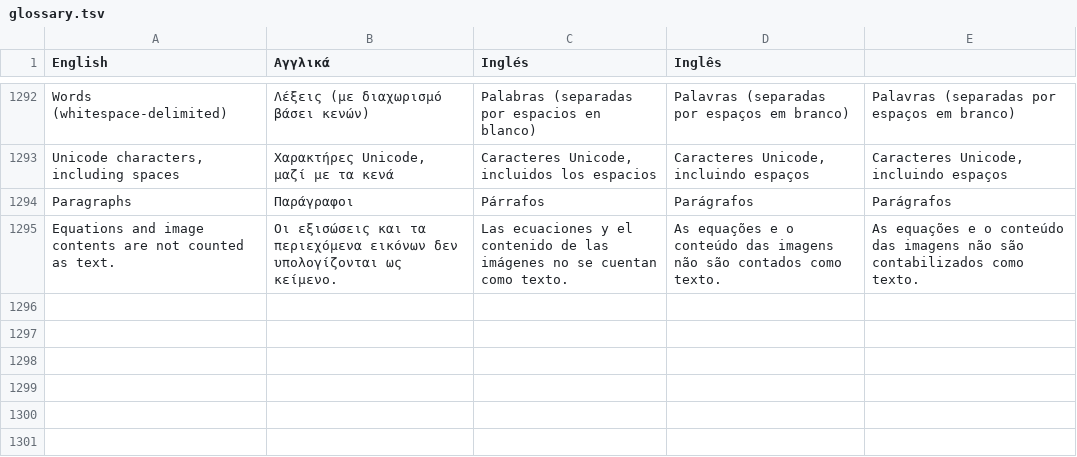
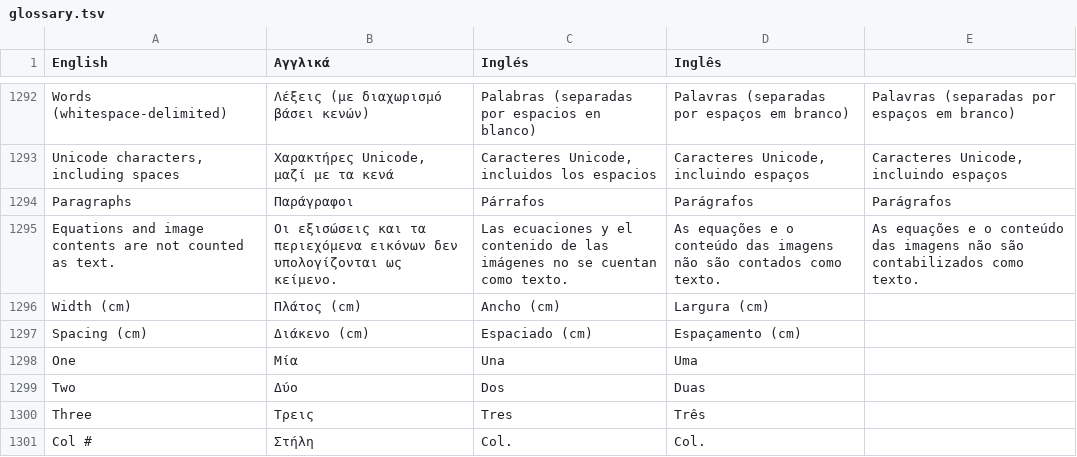
Before and after one commit to NullMagic2/Impress, a TSV file: crates/gui/assets/locales/glossary.tsv, drawn as a sheet; only a part is shown, gaps mark what is left out.

Commit message:
Fit column captions, scroll the width table and correct native dialog layouts

```diff
--- a/crates/gui/assets/locales/glossary.tsv
+++ b/crates/gui/assets/locales/glossary.tsv
@@ -1295 +1295,7 @@ Paragraphs	Παράγραφοι	Párrafos	Parágrafos	Parágrafos
 Equations and image contents are not counted as text.	Οι εξισώσεις και τα περιεχόμενα εικόνων δεν υπολογίζονται ως κείμενο.	Las ecuaciones y el contenido de las imágenes no se cuentan como texto.	As equações e o conteúdo das imagens não são contados como texto.	As equações e o conteúdo das imagens não são contabilizados como texto.
+Width (cm)	Πλάτος (cm)	Ancho (cm)	Largura (cm)
+Spacing (cm)	Διάκενο (cm)	Espaciado (cm)	Espaçamento (cm)
+One	Μία	Una	Uma
+Two	Δύο	Dos	Duas
+Three	Τρεις	Tres	Três
+Col #	Στήλη	Col.	Col.
```
Also changed, not shown: 33 other files.
